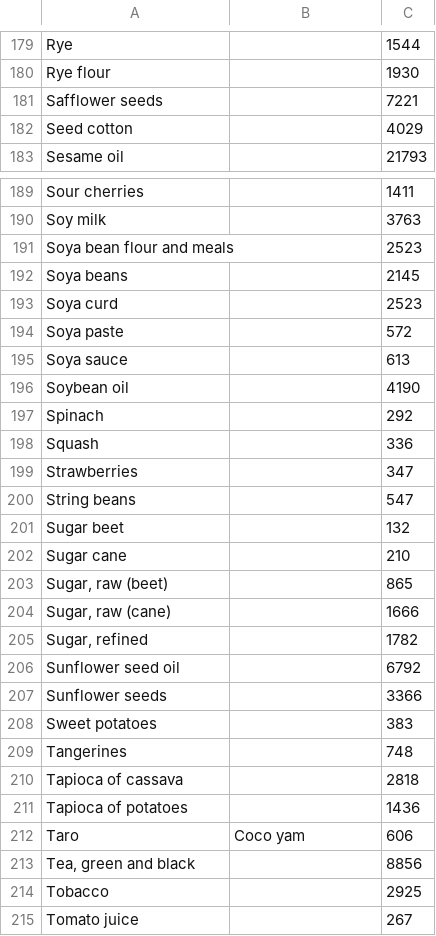
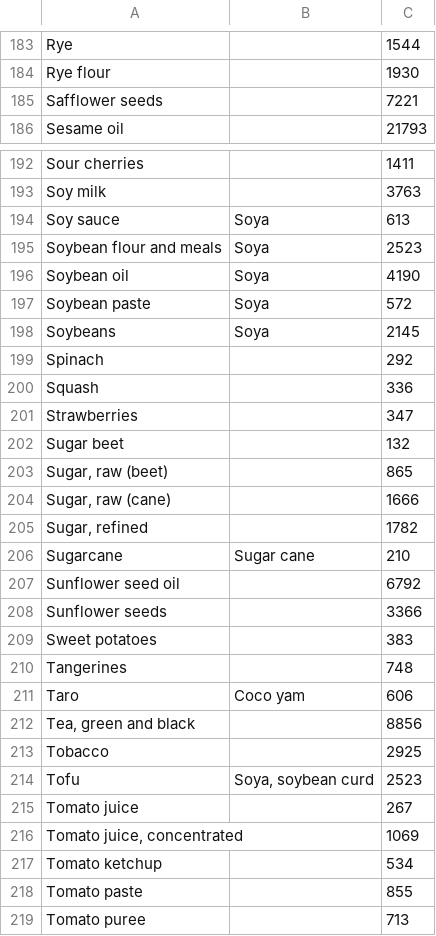
Before and after one commit to evgenyneu/water-footprint-ios, a TSV file: Data/languages/data_en.tsv, drawn as a sheet; only a part is shown, gaps mark what is left out; the shorter side is filled out with more unchanged rows; the diff covers the shown part only.

Commit message:
English data

```diff
--- a/Data/languages/data_en.tsv
+++ b/Data/languages/data_en.tsv
@@ -181,3 +185,2 @@ Rye flour		1930
 Safflower seeds		7221
-Seed cotton		4029
 Sesame oil		21793
@@ -190,8 +193,7 @@ Sour cherries		1411
 Soy milk		3763
-Soya bean flour and meals		2523
-Soya beans		2145
-Soya curd		2523
-Soya paste		572
-Soya sauce		613
-Soybean oil		4190
+Soy sauce	Soya	613
+Soybean flour and meals	Soya	2523
+Soybean oil	Soya	4190
+Soybean paste	Soya	572
+Soybeans	Soya	2145
 Spinach		292
@@ -199,5 +201,3 @@ Squash		336
 Strawberries		347
-String beans		547
 Sugar beet		132
-Sugar cane		210
 Sugar, raw (beet)		865
@@ -205,2 +205,3 @@ Sugar, raw (cane)		1666
 Sugar, refined		1782
+Sugarcane	Sugar cane	210
 Sunflower seed oil		6792
@@ -209,4 +210,2 @@ Sweet potatoes		383
 Tangerines		748
-Tapioca of cassava		2818
-Tapioca of potatoes		1436
 Taro	Coco yam	606
@@ -214,2 +213,3 @@ Tea, green and black		8856
 Tobacco		2925
+Tofu	Soya, soybean curd	2523
 Tomato juice		267
```
Also changed, not shown: 14 added rows, 10 removed rows and 2 edited cells elsewhere in this file, 1 other file.
